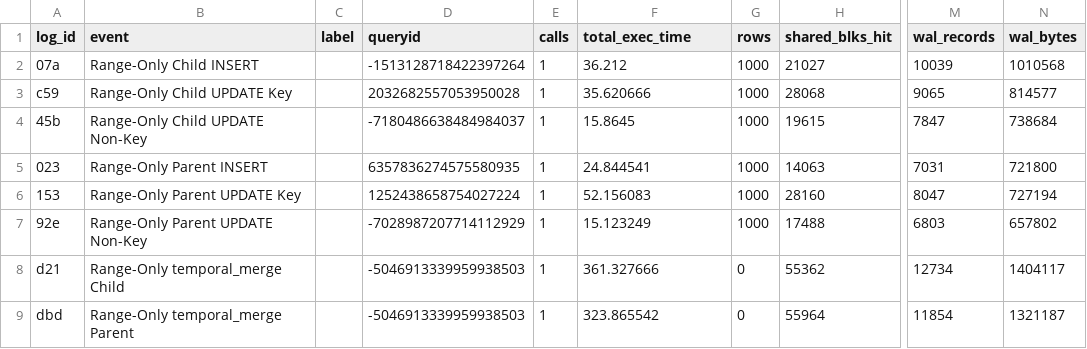
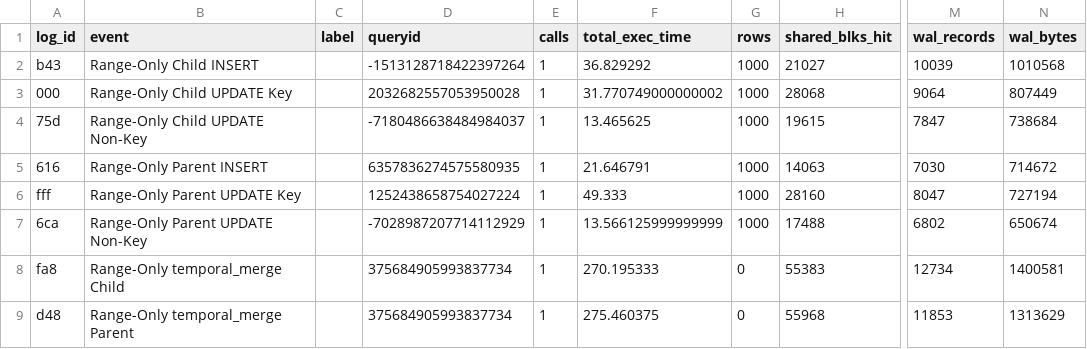
Before and after one commit to veridit/sql_saga, a CSV file: expected/performance/104_benchmark_range_only_monitor.csv, drawn as a sheet; only a part is shown, gaps mark what is left out; the diff names each change by its address in the sheet, - before the commit and + after, or states it on an @@ line.

```diff
--- a/expected/performance/104_benchmark_range_only_monitor.csv
+++ b/expected/performance/104_benchmark_range_only_monitor.csv
-A2 (log_id): 07a
+A2 (log_id): b43
-F2 (total_exec_time): 36.212
+F2 (total_exec_time): 36.829292
-A3 (log_id): c59
+A3 (log_id): 000
-F3 (total_exec_time): 35.620666
+F3 (total_exec_time): 31.770749000000002
-M3 (wal_records): 9065
+M3 (wal_records): 9064
-N3 (wal_bytes): 814577
+N3 (wal_bytes): 807449
-A4 (log_id): 45b
+A4 (log_id): 75d
-F4 (total_exec_time): 15.8645
+F4 (total_exec_time): 13.465625
-A5 (log_id): 023
+A5 (log_id): 616
-F5 (total_exec_time): 24.844541
+F5 (total_exec_time): 21.646791
-M5 (wal_records): 7031
+M5 (wal_records): 7030
-N5 (wal_bytes): 721800
+N5 (wal_bytes): 714672
-A6 (log_id): 153
+A6 (log_id): fff
-F6 (total_exec_time): 52.156083
+F6 (total_exec_time): 49.333
-A7 (log_id): 92e
+A7 (log_id): 6ca
-F7 (total_exec_time): 15.123249
+F7 (total_exec_time): 13.566125999999999
-M7 (wal_records): 6803
+M7 (wal_records): 6802
-N7 (wal_bytes): 657802
+N7 (wal_bytes): 650674
-A8 (log_id): d21
+A8 (log_id): fa8
-D8:D9 (queryid): -5046913339959938503
+D8:D9 (queryid): 375684905993837734
-F8 (total_exec_time): 361.327666
+F8 (total_exec_time): 270.195333
-H8 (shared_blks_hit): 55362
+H8 (shared_blks_hit): 55383
-N8 (wal_bytes): 1404117
+N8 (wal_bytes): 1400581
-A9 (log_id): dbd
+A9 (log_id): d48
-F9 (total_exec_time): 323.865542
+F9 (total_exec_time): 275.460375
-H9 (shared_blks_hit): 55964
+H9 (shared_blks_hit): 55968
-M9 (wal_records): 11854
+M9 (wal_records): 11853
-N9 (wal_bytes): 1321187
+N9 (wal_bytes): 1313629
```
Also changed, not shown: expected/performance/103_benchmark_system_versioning_benchmark_monitor.csv, expected/performance/105_benchmark_synchronized_columns_monitor.csv, 22 other files.
